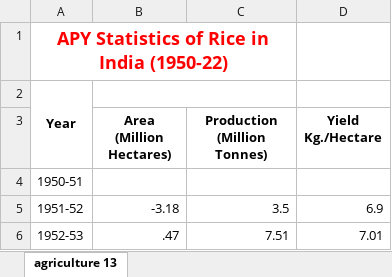
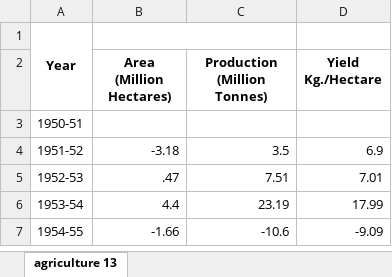
Before and after one commit to govind1120/dashboard, an Excel workbook: agriculture 13.xlsx, sheet agriculture 13, drawn as a sheet; only a part is shown; the shorter side is filled out with more unchanged rows; values as stored, in another font and other column widths than the file's, no borders; the diff names each change by its address in the sheet, - before the commit and + after, or states it on an @@ line.

Commit message:
Remove redundant source descriptions from multiple agriculture HTML files to streamline content presentation and improve readability.

```diff
--- a/agriculture 13.xlsx (sheet agriculture 13)
+++ b/agriculture 13.xlsx (sheet agriculture 13)
-row 1: APY Statistics of Rice in India (1950-22)
```
Also changed, not shown: 58 other files.
